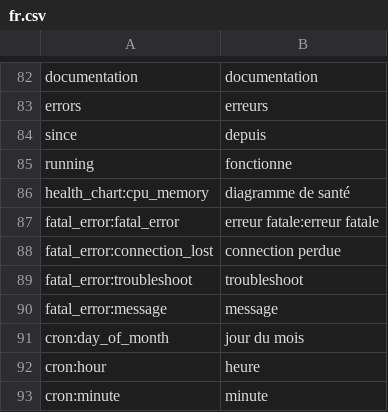
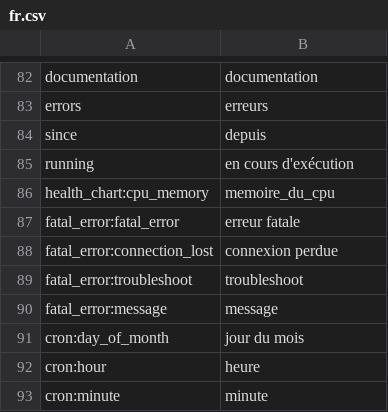
Before and after one commit to reef-pi/reef-pi, a CSV file: assets/translations/fr.csv, drawn as a sheet; only a part is shown, gaps mark what is left out.

Commit message:
Update fr.csv

```diff
--- a/assets/translations/fr.csv
+++ b/assets/translations/fr.csv
@@ -84,6 +84,6 @@ errors,erreurs
 since,depuis
-running,fonctionne
-health_chart:cpu_memory,diagramme de santé
-fatal_error:fatal_error,erreur fatale:erreur fatale
-fatal_error:connection_lost,connection perdue
+running,en cours d'exécution
+health_chart:cpu_memory,memoire_du_cpu
+fatal_error:fatal_error,erreur fatale
+fatal_error:connection_lost,connexion perdue
 fatal_error:troubleshoot,troubleshoot
```
